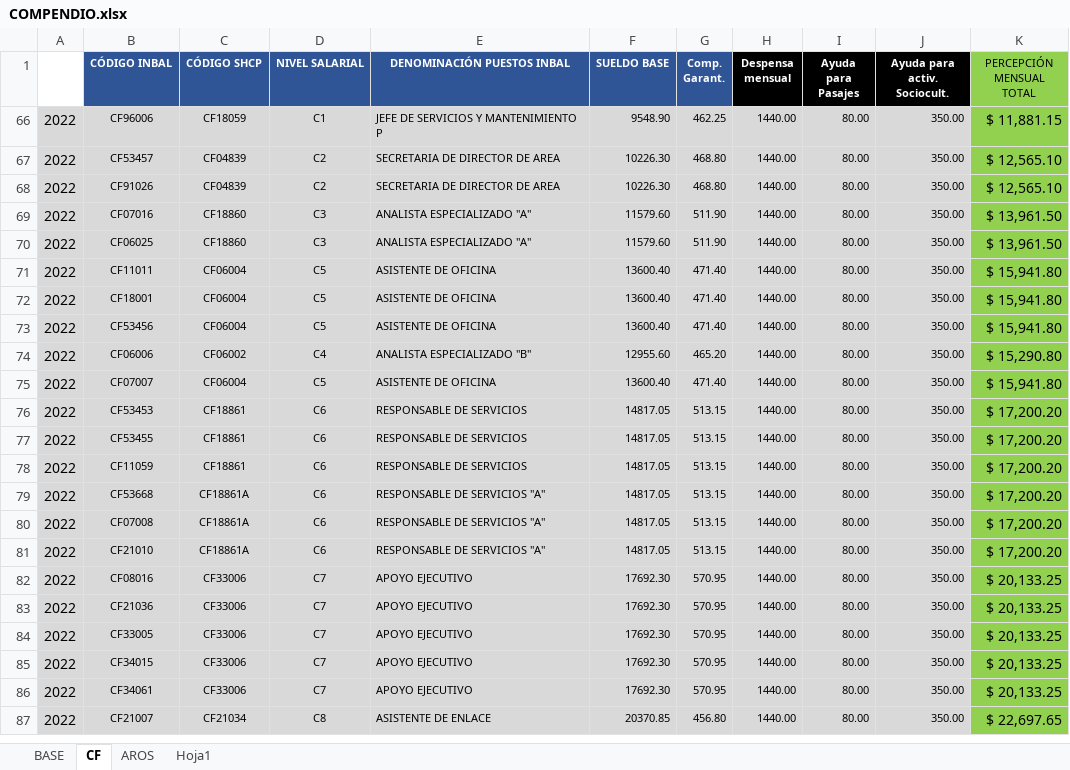
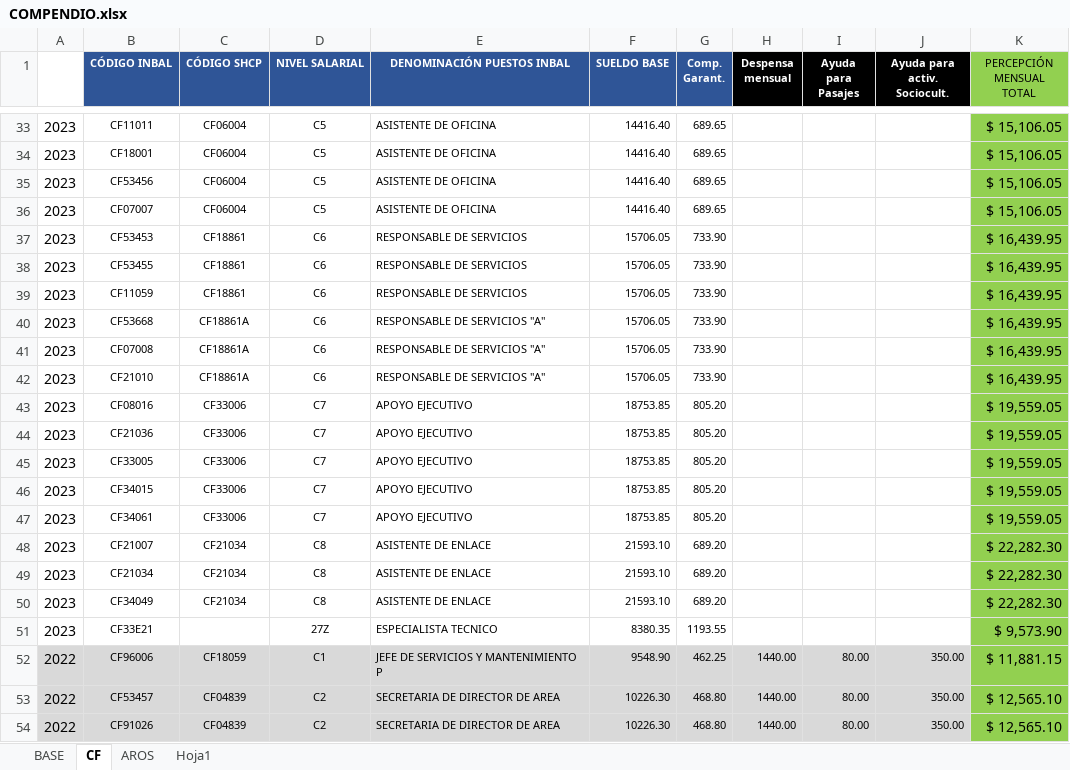
Before and after one commit to Eugenio-SS/Consulta, an Excel workbook: COMPENDIO.xlsx, sheet CF, drawn as a sheet; only a part is shown, gaps mark what is left out; the shorter side is filled out with more unchanged rows; values as stored, in another font and other column widths than the file's, no borders; the diff covers the shown part only; the diff names each change by its address in the sheet, - before the commit and + after, or states it on an @@ line.

```diff
--- a/COMPENDIO.xlsx (sheet CF)
+++ b/COMPENDIO.xlsx (sheet CF)
+row 33: 2023 | CF11011 | CF06004 | C5 | ASISTENTE DE OFICINA | 14416.40 | 689.65 |  |  |  | $ 15,106.05
+row 34: 2023 | CF18001 | CF06004 | C5 | ASISTENTE DE OFICINA | 14416.40 | 689.65 |  |  |  | $ 15,106.05
+row 35: 2023 | CF53456 | CF06004 | C5 | ASISTENTE DE OFICINA | 14416.40 | 689.65 |  |  |  | $ 15,106.05
+row 36: 2023 | CF07007 | CF06004 | C5 | ASISTENTE DE OFICINA | 14416.40 | 689.65 |  |  |  | $ 15,106.05
+row 37: 2023 | CF53453 | CF18861 | C6 | RESPONSABLE DE SERVICIOS | 15706.05 | 733.90 |  |  |  | $ 16,439.95
+row 38: 2023 | CF53455 | CF18861 | C6 | RESPONSABLE DE SERVICIOS | 15706.05 | 733.90 |  |  |  | $ 16,439.95
+row 39: 2023 | CF11059 | CF18861 | C6 | RESPONSABLE DE SERVICIOS | 15706.05 | 733.90 |  |  |  | $ 16,439.95
+row 40: 2023 | CF53668 | CF18861A | C6 | RESPONSABLE DE SERVICIOS "A" | 15706.05 | 733.90 |  |  |  | $ 16,439.95
+row 41: 2023 | CF07008 | CF18861A | C6 | RESPONSABLE DE SERVICIOS "A" | 15706.05 | 733.90 |  |  |  | $ 16,439.95
+row 42: 2023 | CF21010 | CF18861A | C6 | RESPONSABLE DE SERVICIOS "A" | 15706.05 | 733.90 |  |  |  | $ 16,439.95
+row 43: 2023 | CF08016 | CF33006 | C7 | APOYO EJECUTIVO | 18753.85 | 805.20 |  |  |  | $ 19,559.05
+row 44: 2023 | CF21036 | CF33006 | C7 | APOYO EJECUTIVO | 18753.85 | 805.20 |  |  |  | $ 19,559.05
+row 45: 2023 | CF33005 | CF33006 | C7 | APOYO EJECUTIVO | 18753.85 | 805.20 |  |  |  | $ 19,559.05
+row 46: 2023 | CF34015 | CF33006 | C7 | APOYO EJECUTIVO | 18753.85 | 805.20 |  |  |  | $ 19,559.05
+row 47: 2023 | CF34061 | CF33006 | C7 | APOYO EJECUTIVO | 18753.85 | 805.20 |  |  |  | $ 19,559.05
+row 48: 2023 | CF21007 | CF21034 | C8 | ASISTENTE DE ENLACE | 21593.10 | 689.20 |  |  |  | $ 22,282.30
+row 49: 2023 | CF21034 | CF21034 | C8 | ASISTENTE DE ENLACE | 21593.10 | 689.20 |  |  |  | $ 22,282.30
+row 50: 2023 | CF34049 | CF21034 | C8 | ASISTENTE DE ENLACE | 21593.10 | 689.20 |  |  |  | $ 22,282.30
+row 51: 2023 | CF33E21 |  | 27Z | ESPECIALISTA TECNICO | 8380.35 | 1193.55 |  |  |  | $ 9,573.90
```
Also changed, not shown: 31 added rows elsewhere in this sheet, sheet AROS, sheet BASE, formulas that keep their value, hidden cells.
